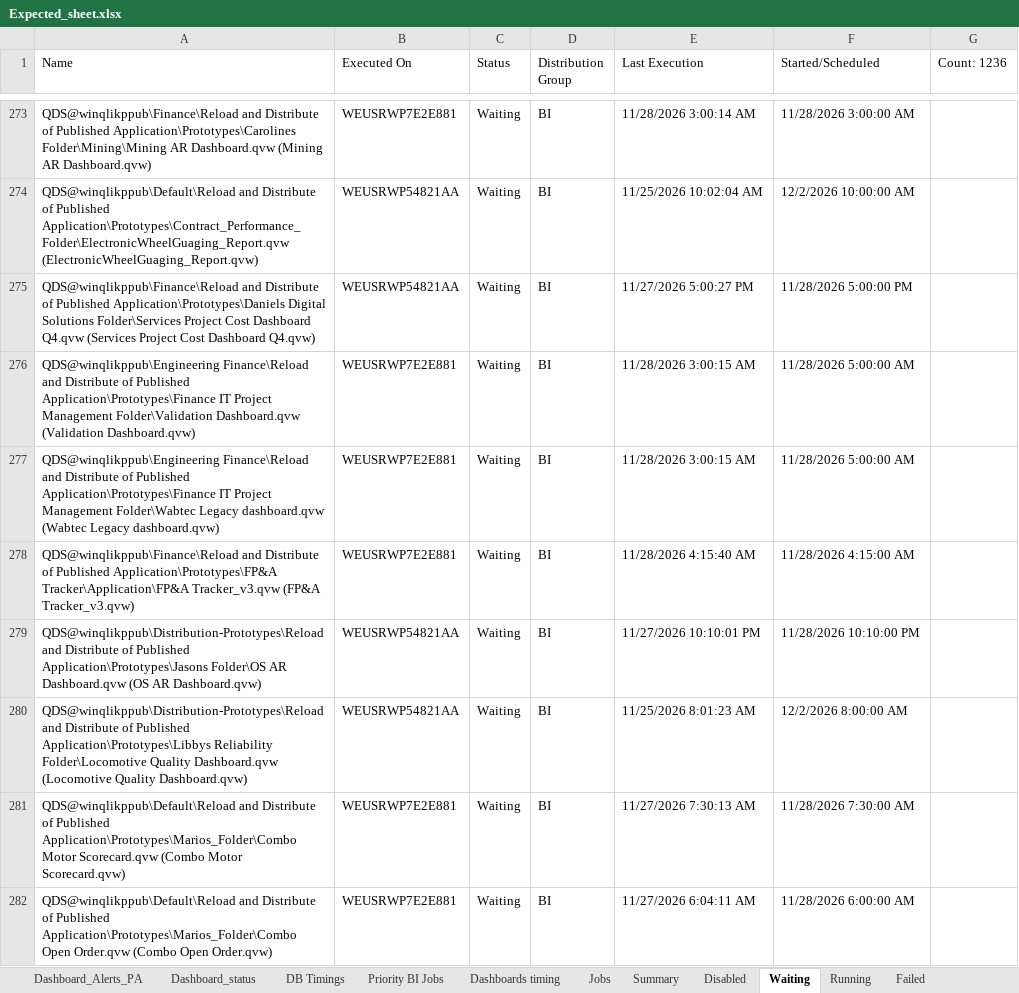
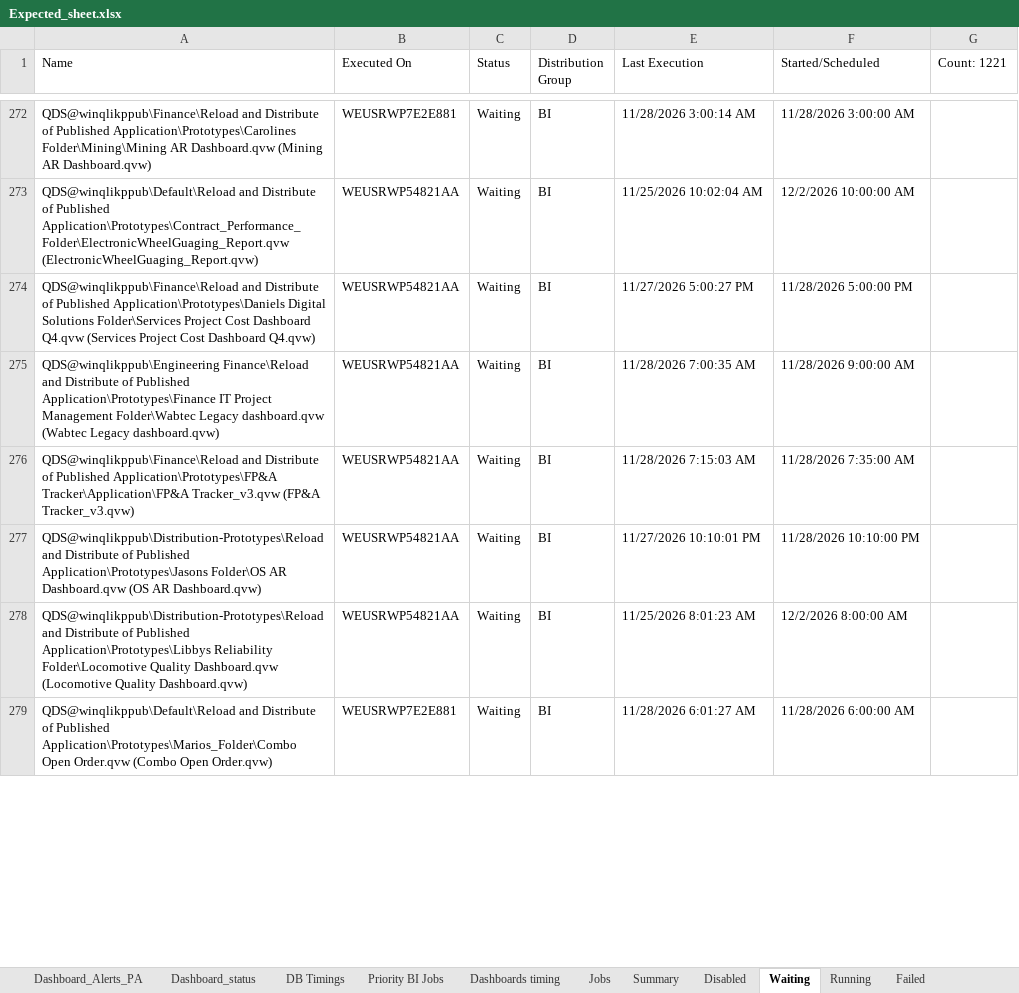
Before and after one commit to warriorcool1213-blip/Wabtec_Qlik_DB-s, an Excel workbook: Expected_sheet.xlsx, sheet Waiting, drawn as a sheet; only a part is shown, gaps mark what is left out; values as stored, in another font and other column widths than the file's, no cell formats; removed rows and columns are numbered as before the commit, all else as after; the diff covers the shown part only; the diff names each change by its address in the sheet, - before the commit and + after, or states it on an @@ line.

Commit message:
Auto refresh dashboard data

```diff
--- a/Expected_sheet.xlsx (sheet Waiting)
+++ b/Expected_sheet.xlsx (sheet Waiting)
-G1: Count: 1236
+G1: Count: 1221
-row 276: QDS@winqlikppub\Engineering Finance\Reload and Distribute of Published Application\Prototypes\Finance IT Project Management Folder\Validation Dashboard.qvw (Validation Dashboard.qvw) | WEUSRWP7E2E881 | Waiting | BI | 11/28/2026 3:00:15 AM | 11/28/2026 5:00:00 AM
-B275:B276 (Executed On): WEUSRWP7E2E881
+B275:B276 (Executed On): WEUSRWP54821AA
-E275 (Last Execution): 11/28/2026 3:00:15 AM
+E275 (Last Execution): 11/28/2026 7:00:35 AM
-F275 (Started/Scheduled): 11/28/2026 5:00:00 AM
+F275 (Started/Scheduled): 11/28/2026 9:00:00 AM
-E276 (Last Execution): 11/28/2026 4:15:40 AM
+E276 (Last Execution): 11/28/2026 7:15:03 AM
-F276 (Started/Scheduled): 11/28/2026 4:15:00 AM
+F276 (Started/Scheduled): 11/28/2026 7:35:00 AM
-row 281: QDS@winqlikppub\Default\Reload and Distribute of Published Application\Prototypes\Marios_Folder\Combo Motor Scorecard.qvw (Combo Motor Scorecard.qvw) | WEUSRWP7E2E881 | Waiting | BI | 11/27/2026 7:30:13 AM | 11/28/2026 7:30:00 AM
-E279 (Last Execution): 11/27/2026 6:04:11 AM
+E279 (Last Execution): 11/28/2026 6:01:27 AM
```
Also changed, not shown: 21 added rows, 34 removed rows and 631 edited cells elsewhere in this sheet, sheet Jobs, sheet Running, sheet Summary, sheet Dashboard_status, sheet Failed, sheet Dashboard_Alerts_PA, 3 more sheets, cell formats.
